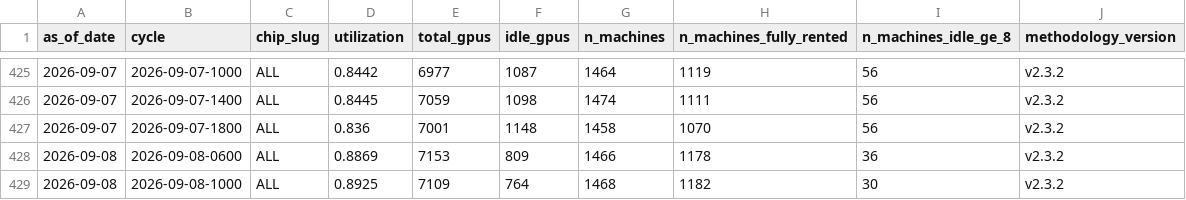
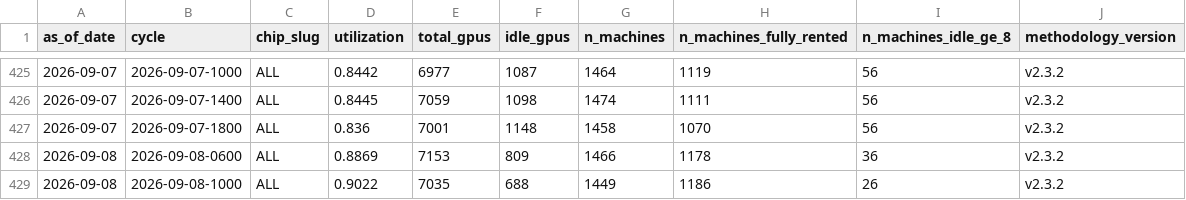
Before and after one commit to ccir-index/ccir-site, a CSV file: public/data/vast_occupancy_all.csv, drawn as a sheet; only a part is shown, gaps mark what is left out.

```diff
--- a/public/data/vast_occupancy_all.csv
+++ b/public/data/vast_occupancy_all.csv
@@ -428,2 +428,2 @@ as_of_date,cycle,chip_slug,utilization,total_gpus,idle_gpus,n_machines,n_machine
 2026-09-08,2026-09-08-0600,ALL,0.8869,7153,809,1466,1178,36,v2.3.2
-2026-09-08,2026-09-08-1000,ALL,0.8925,7109,764,1468,1182,30,v2.3.2
+2026-09-08,2026-09-08-1000,ALL,0.9022,7035,688,1449,1186,26,v2.3.2
```
Also changed, not shown: public/data/rates_daily.csv, public/data/utilization_macro.csv, 27 other files.
